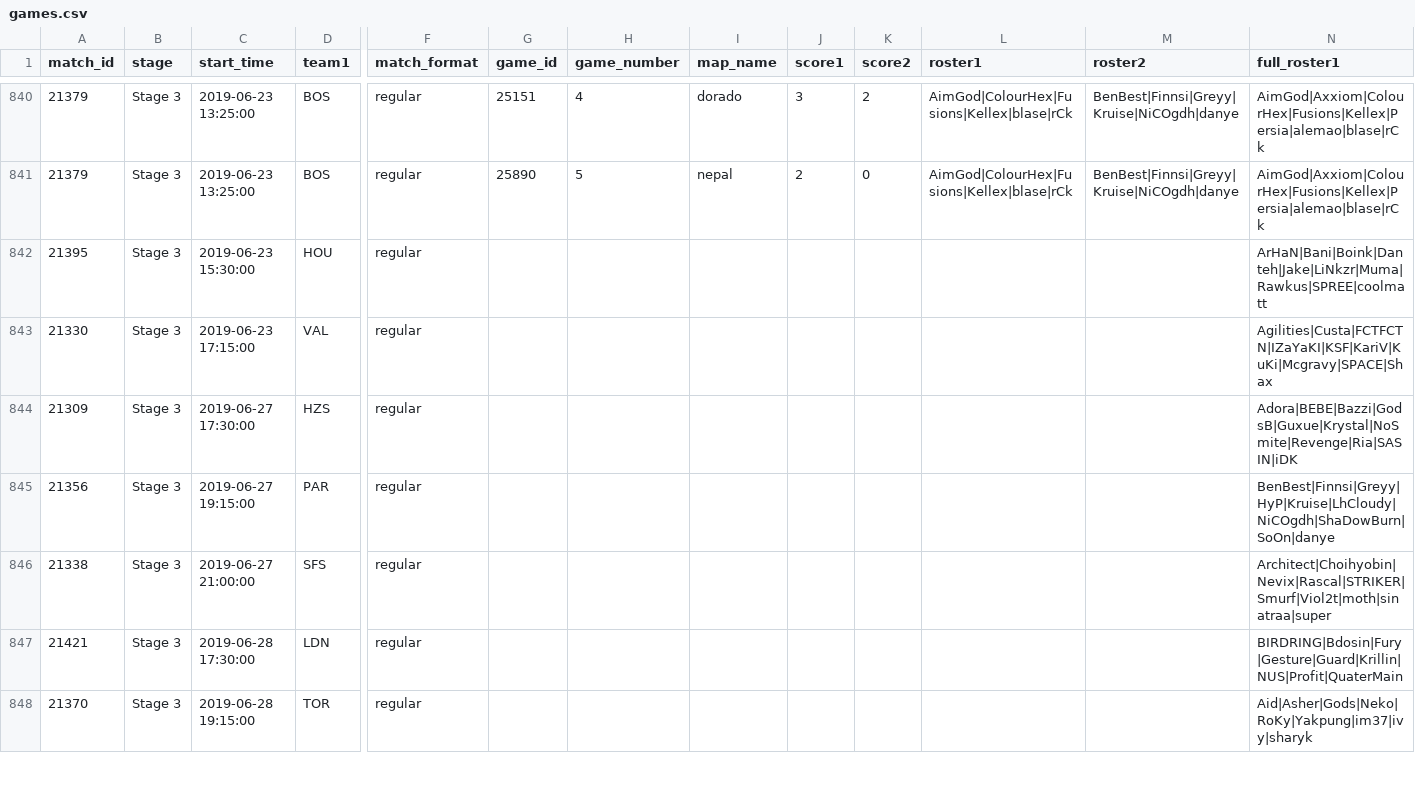
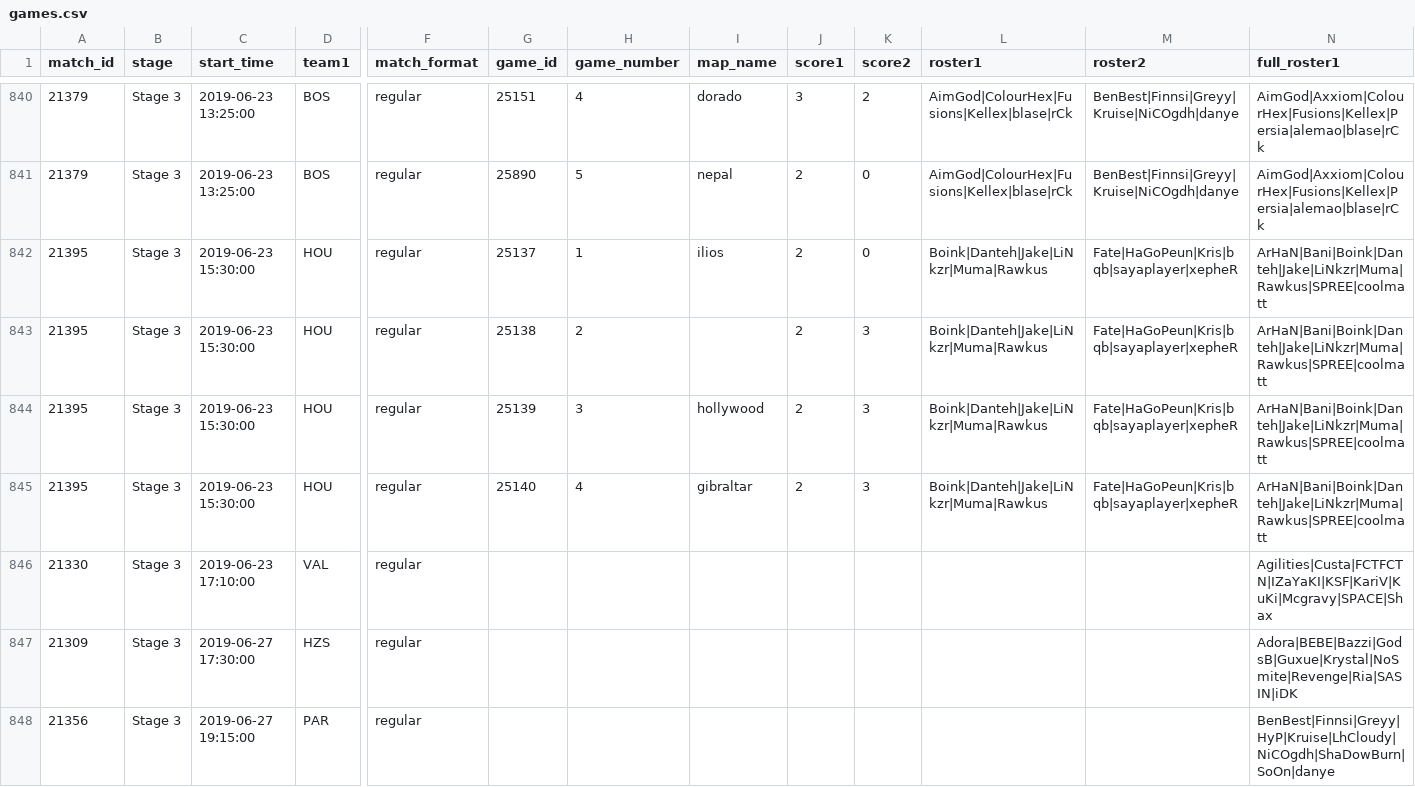
Before and after one commit to ClumsyLee/owl-sr, a CSV file: games.csv, drawn as a sheet; only a part is shown, gaps mark what is left out; the shorter side is filled out with more unchanged rows; addresses are those after the commit; rows hold the shown columns only; the diff names each change by its address in the sheet, - before the commit and + after, or states it on an @@ line.

Commit message:
Update data.

```diff
--- a/games.csv
+++ b/games.csv
+row 842: 21395 | Stage 3 | 2019-06-23 15:30:00 | HOU | regular | 25137 | 1 | ilios | 2 | 0 | Boink|Danteh|Jake|LiNkzr|Muma|Rawkus | Fate|HaGoPeun|Kris|bqb|sayaplayer|xepheR | ArHaN|Bani|Boink|Danteh|Jake|LiNkzr|Muma|Rawkus|SPREE|coolmatt
-G843 (game_id): (empty)
+G843 (game_id): 25138
-H843 (game_number): (empty)
+H843 (game_number): 2
-J843 (score1): (empty)
+J843 (score1): 2
-K843 (score2): (empty)
+K843 (score2): 3
-L843 (roster1): (empty)
+L843 (roster1): Boink|Danteh|Jake|LiNkzr|Muma|Rawkus
-M843 (roster2): (empty)
+M843 (roster2): Fate|HaGoPeun|Kris|bqb|sayaplayer|xepheR
+row 844: 21395 | Stage 3 | 2019-06-23 15:30:00 | HOU | regular | 25139 | 3 | hollywood | 2 | 3 | Boink|Danteh|Jake|LiNkzr|Muma|Rawkus | Fate|HaGoPeun|Kris|bqb|sayaplayer|xepheR | ArHaN|Bani|Boink|Danteh|Jake|LiNkzr|Muma|Rawkus|SPREE|coolmatt
+row 845: 21395 | Stage 3 | 2019-06-23 15:30:00 | HOU | regular | 25140 | 4 | gibraltar | 2 | 3 | Boink|Danteh|Jake|LiNkzr|Muma|Rawkus | Fate|HaGoPeun|Kris|bqb|sayaplayer|xepheR | ArHaN|Bani|Boink|Danteh|Jake|LiNkzr|Muma|Rawkus|SPREE|coolmatt
-C846 (start_time): 2019-06-23 17:15:00
+C846 (start_time): 2019-06-23 17:10:00
```
Also changed, not shown: ratings.csv, 9 other files.
